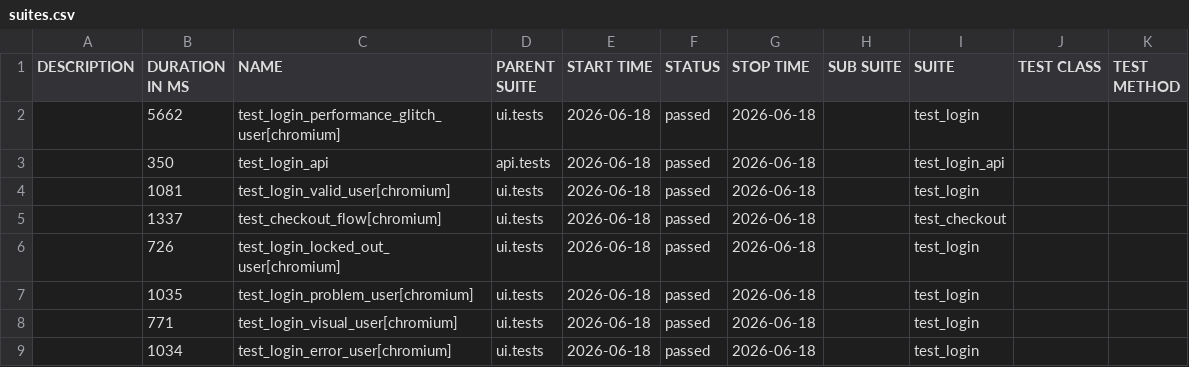
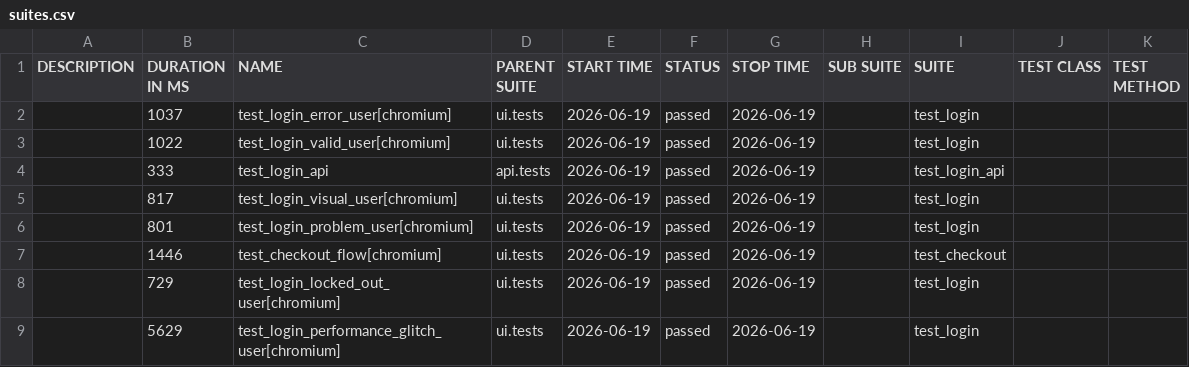
Before and after one commit to bichvt233/fv-automation-framework, a CSV file: data/suites.csv, drawn as a sheet.

```diff
--- a/data/suites.csv
+++ b/data/suites.csv
@@ -1,9 +1,9 @@
 "DESCRIPTION","DURATION IN MS","NAME","PARENT SUITE","START TIME","STATUS","STOP TIME","SUB SUITE","SUITE","TEST CLASS","TEST METHOD"
-"","5662","test_login_performance_glitch_user[chromium]","ui.tests","2026-06-18","passed","2026-06-18","","test_login","",""
-"","350","test_login_api","api.tests","2026-06-18","passed","2026-06-18","","test_login_api","",""
-"","1081","test_login_valid_user[chromium]","ui.tests","2026-06-18","passed","2026-06-18","","test_login","",""
-"","1337","test_checkout_flow[chromium]","ui.tests","2026-06-18","passed","2026-06-18","","test_checkout","",""
-"","726","test_login_locked_out_user[chromium]","ui.tests","2026-06-18","passed","2026-06-18","","test_login","",""
-"","1035","test_login_problem_user[chromium]","ui.tests","2026-06-18","passed","2026-06-18","","test_login","",""
-"","771","test_login_visual_user[chromium]","ui.tests","2026-06-18","passed","2026-06-18","","test_login","",""
-"","1034","test_login_error_user[chromium]","ui.tests","2026-06-18","passed","2026-06-18","","test_login","",""
+"","1037","test_login_error_user[chromium]","ui.tests","2026-06-19","passed","2026-06-19","","test_login","",""
+"","1022","test_login_valid_user[chromium]","ui.tests","2026-06-19","passed","2026-06-19","","test_login","",""
+"","333","test_login_api","api.tests","2026-06-19","passed","2026-06-19","","test_login_api","",""
+"","817","test_login_visual_user[chromium]","ui.tests","2026-06-19","passed","2026-06-19","","test_login","",""
+"","801","test_login_problem_user[chromium]","ui.tests","2026-06-19","passed","2026-06-19","","test_login","",""
+"","1446","test_checkout_flow[chromium]","ui.tests","2026-06-19","passed","2026-06-19","","test_checkout","",""
+"","729","test_login_locked_out_user[chromium]","ui.tests","2026-06-19","passed","2026-06-19","","test_login","",""
+"","5629","test_login_performance_glitch_user[chromium]","ui.tests","2026-06-19","passed","2026-06-19","","test_login","",""
```
Also changed, not shown: 30 other files.
